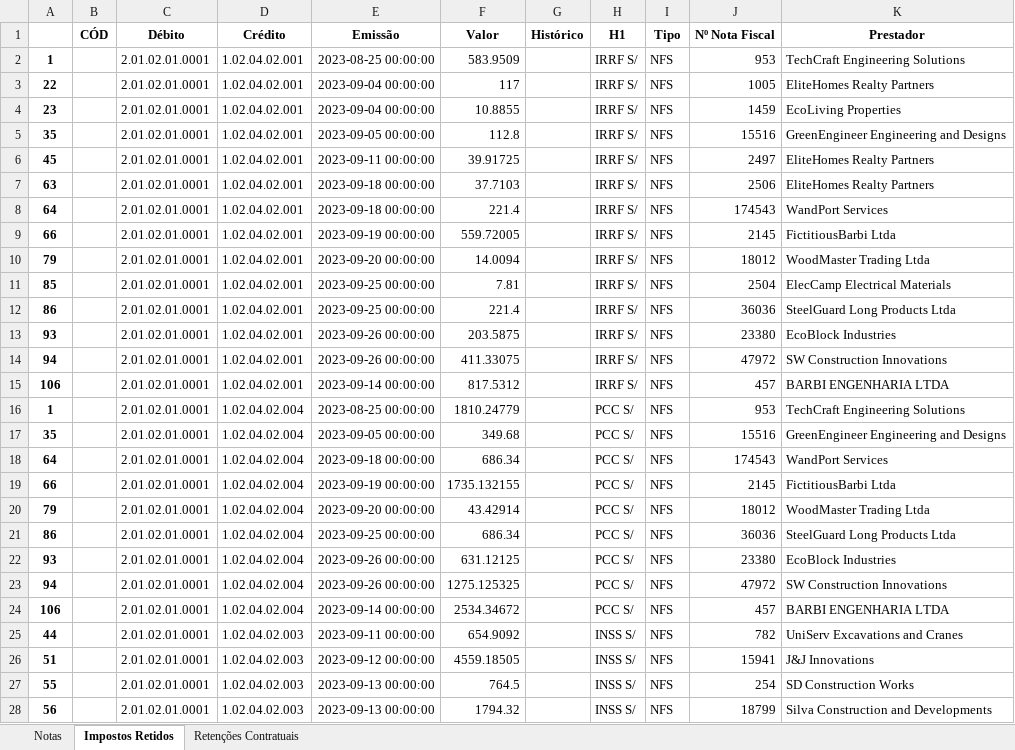
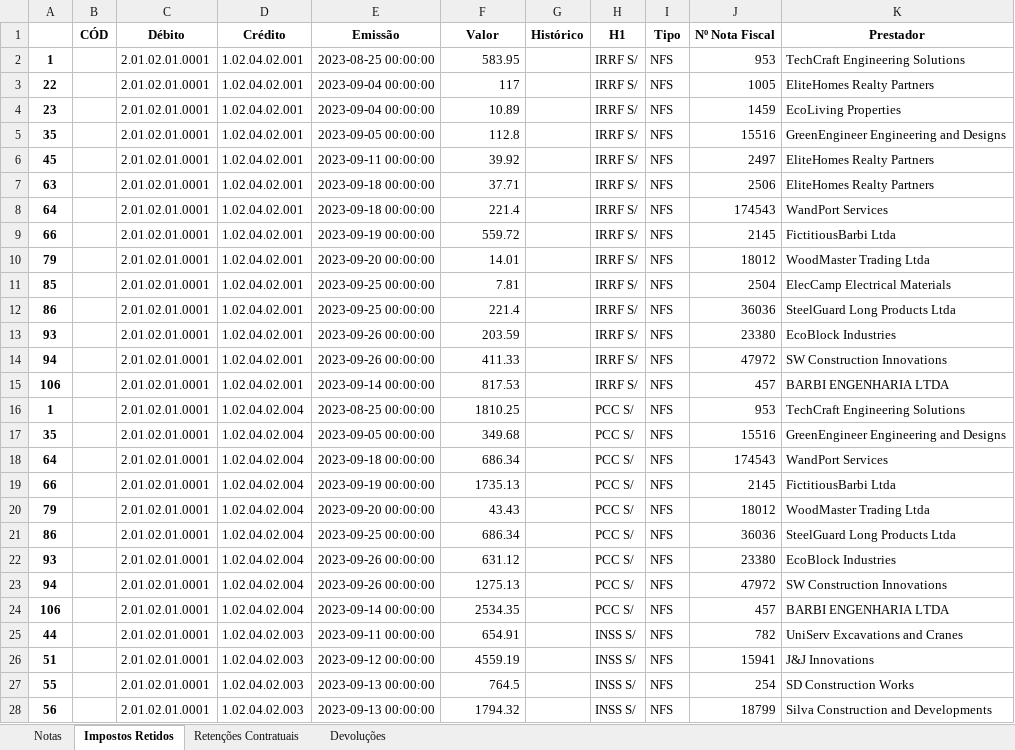
Before and after one commit to peu-gomes/Manipula-o-de-dados-em-Python---Importa-o-Sistema, an Excel workbook: exportação_unificada.xlsx, sheet Impostos Retidos, drawn as a sheet; only a part is shown; values as stored, in another font and other column widths than the file's, no borders; the diff covers the shown part only; the diff names each change by its address in the sheet, - before the commit and + after, or states it on an @@ line.

```diff
--- a/exportação_unificada.xlsx (sheet Impostos Retidos)
+++ b/exportação_unificada.xlsx (sheet Impostos Retidos)
+sheet tab: Devoluções
-F2 (Valor): 583.9509
+F2 (Valor): 583.95
-F4 (Valor): 10.8855
+F4 (Valor): 10.89
-F6 (Valor): 39.91725
+F6 (Valor): 39.92
-F7 (Valor): 37.7103
+F7 (Valor): 37.71
-F9 (Valor): 559.72005
+F9 (Valor): 559.72
-F10 (Valor): 14.0094
+F10 (Valor): 14.01
-F13 (Valor): 203.5875
+F13 (Valor): 203.59
-F14 (Valor): 411.33075
+F14 (Valor): 411.33
-F15 (Valor): 817.5312
+F15 (Valor): 817.53
-F16 (Valor): 1810.24779
+F16 (Valor): 1810.25
-F19 (Valor): 1735.132155
+F19 (Valor): 1735.13
-F20 (Valor): 43.42914
+F20 (Valor): 43.43
-F22 (Valor): 631.12125
+F22 (Valor): 631.12
-F23 (Valor): 1275.125325
+F23 (Valor): 1275.13
-F24 (Valor): 2534.34672
+F24 (Valor): 2534.35
-F25 (Valor): 654.9092
+F25 (Valor): 654.91
-F26 (Valor): 4559.18505
+F26 (Valor): 4559.19
```
Also changed, not shown: 11 edited cells elsewhere in this sheet, sheet Notas, sheet Retenções Contratuais, 1 other file.
